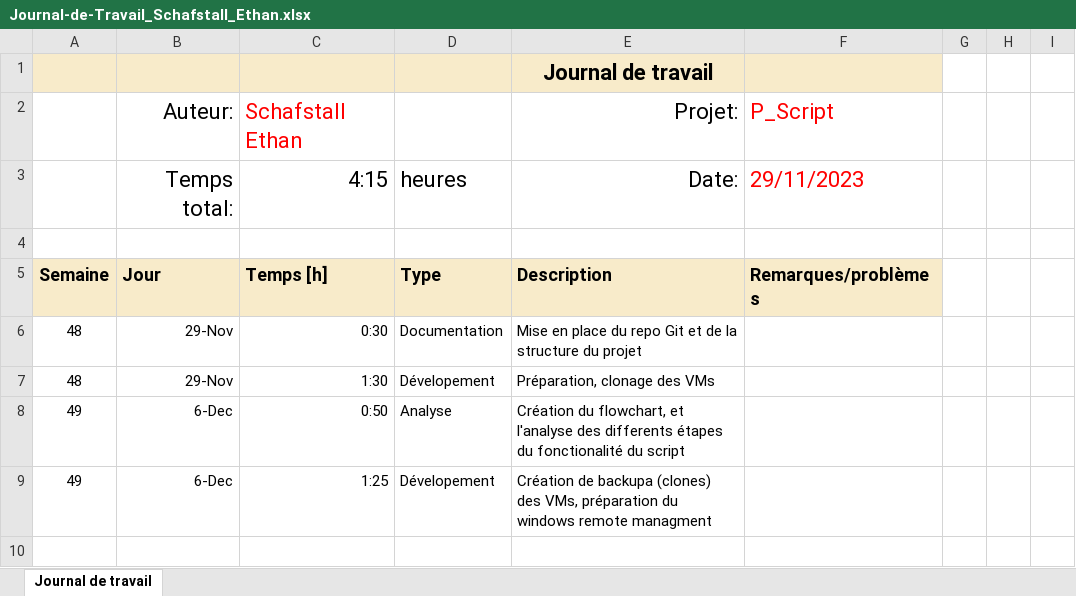
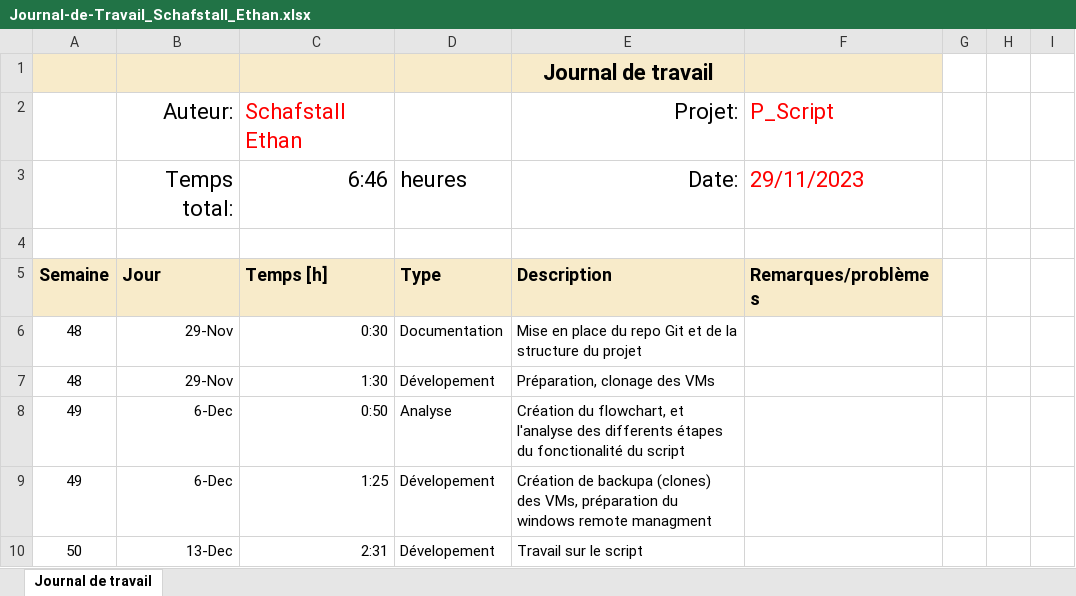
Before and after one commit to ThomNardou/P-Script_Get-EventLog, an Excel workbook: Doc/JNLTRAV/Journal-de-Travail_Schafstall_Ethan.xlsx, sheet Journal de travail, drawn as a sheet; values as stored, in another font and other column widths than the file's, no borders; conditional formats and table styles not drawn; the diff names each change by its address in the sheet, - before the commit and + after, or states it on an @@ line.

Commit message:
Updated JNLTRAV

```diff
--- a/Doc/JNLTRAV/Journal-de-Travail_Schafstall_Ethan.xlsx (sheet Journal de travail)
+++ b/Doc/JNLTRAV/Journal-de-Travail_Schafstall_Ethan.xlsx (sheet Journal de travail)
-C3: 4:15
+C3: 6:46
+row 10: 50 | 13-Dec | 2:31 | Dévelopement | Travail sur le script
```
